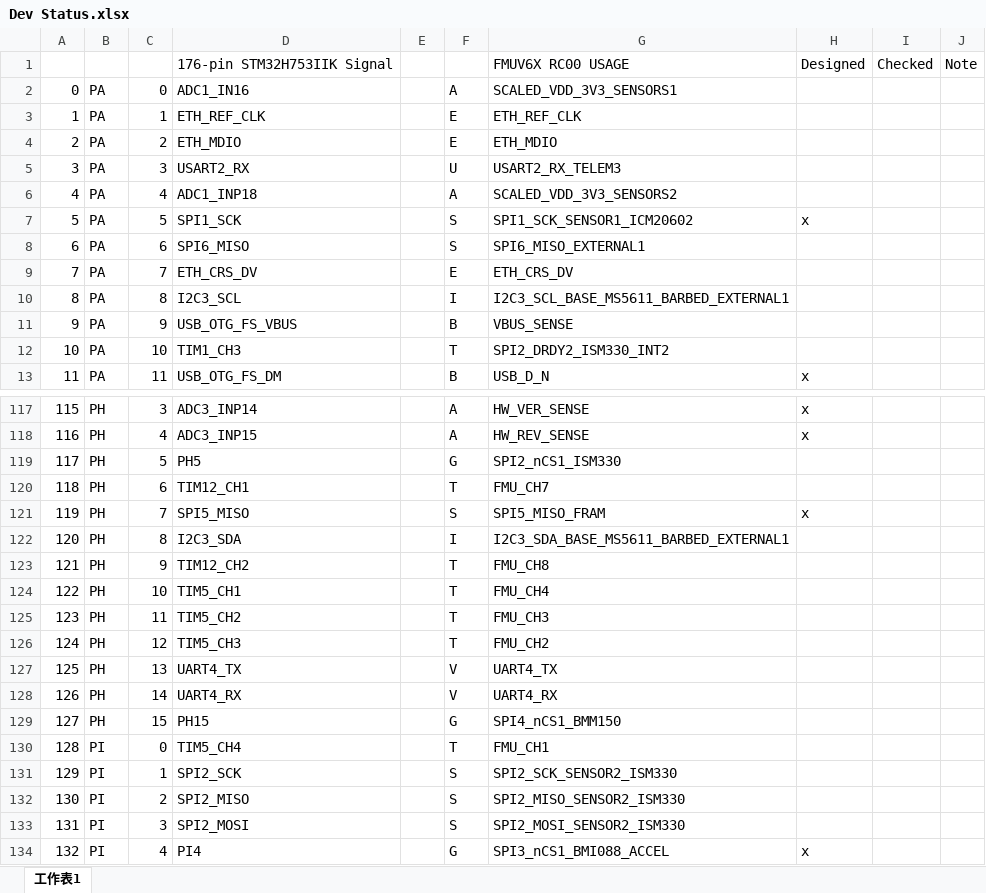
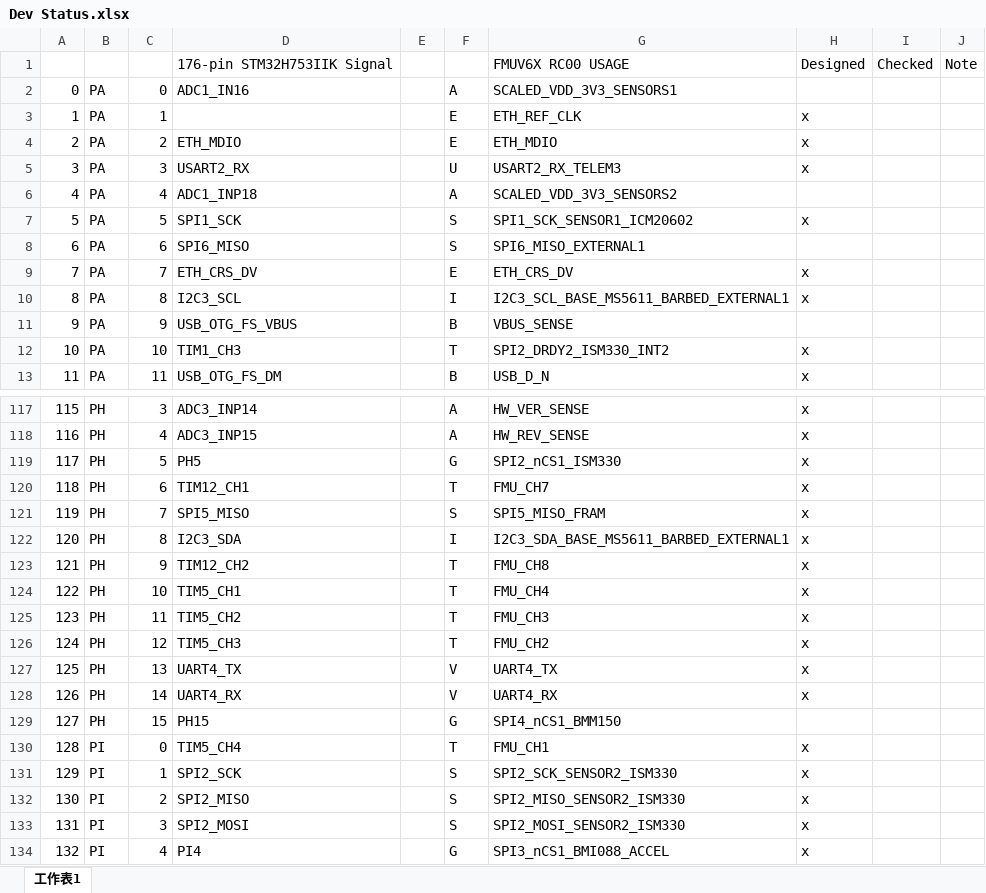
Before and after one commit to bx543/px4_fmu_v6x_dev_board, an Excel workbook: Dev Status.xlsx, sheet 工作表1, drawn as a sheet; only a part is shown, gaps mark what is left out; values as stored, in another font and other column widths than the file's, no cell formats; the diff covers the shown part only; the diff names each change by its address in the sheet, - before the commit and + after, or states it on an @@ line.

```diff
--- a/Dev Status.xlsx (sheet 工作表1)
+++ b/Dev Status.xlsx (sheet 工作表1)
-D3: ETH_REF_CLK
+D3: (empty)
-H3:H5: (empty)
+H3:H5: x
-H9:H10: (empty)
+H9:H10: x
-H12: (empty)
+H12: x
-H119:H120: (empty)
+H119:H120: x
-H122:H128: (empty)
+H122:H128: x
-H130:H133: (empty)
+H130:H133: x
```
Also changed, not shown: 34 edited cells elsewhere in this sheet, cell formats, 7 other files.
